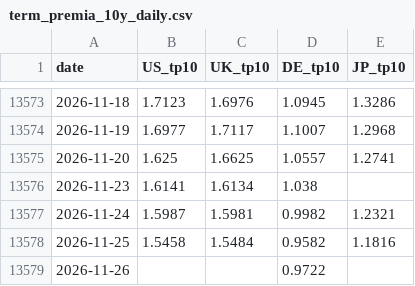
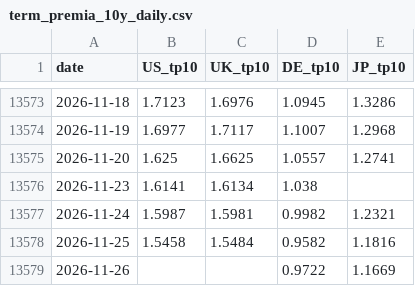
Before and after one commit to WillBtK/term_structure, a CSV file: exports/term_premia_10y_daily.csv, drawn as a sheet; only a part is shown, gaps mark what is left out.

```diff
--- a/exports/term_premia_10y_daily.csv
+++ b/exports/term_premia_10y_daily.csv
@@ -13578,2 +13578,2 @@ date,US_tp10,UK_tp10,DE_tp10,JP_tp10
 2026-11-25,1.5458,1.5484,0.9582,1.1816
-2026-11-26,,,0.9722,
+2026-11-26,,,0.9722,1.1669
```
Also changed, not shown: 1 other file.
